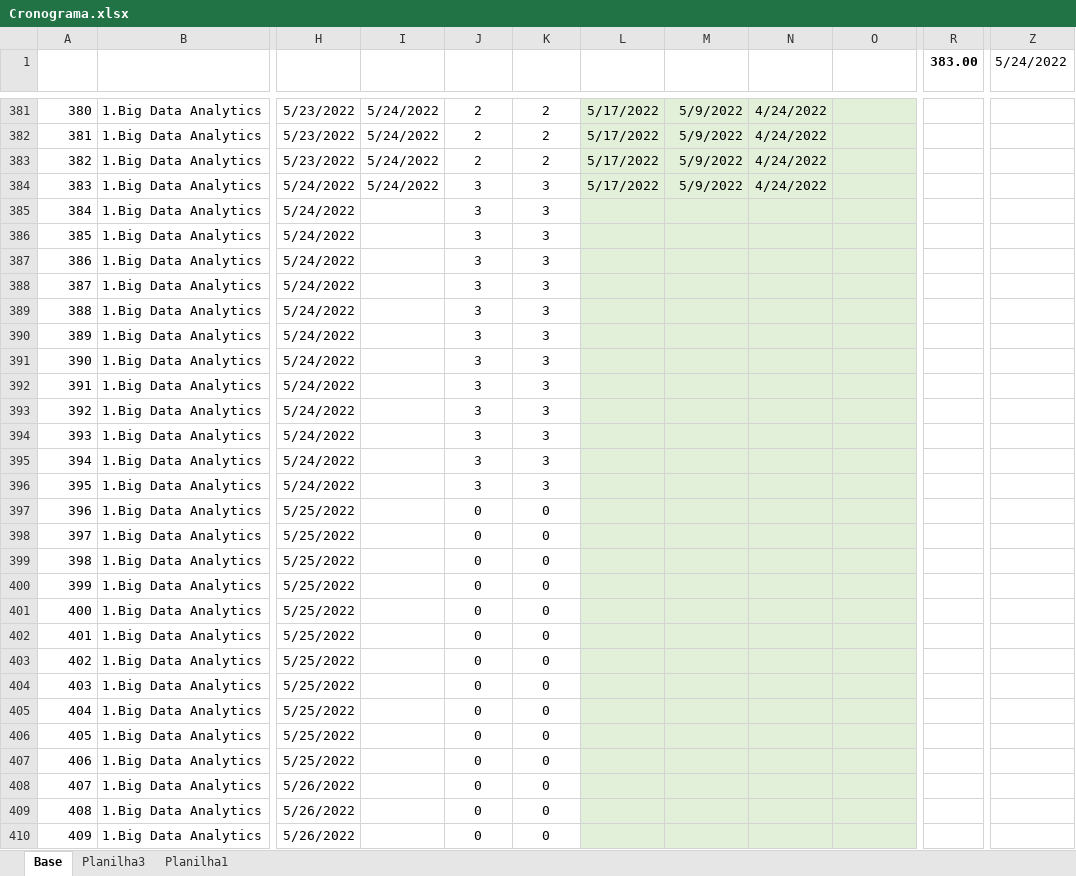
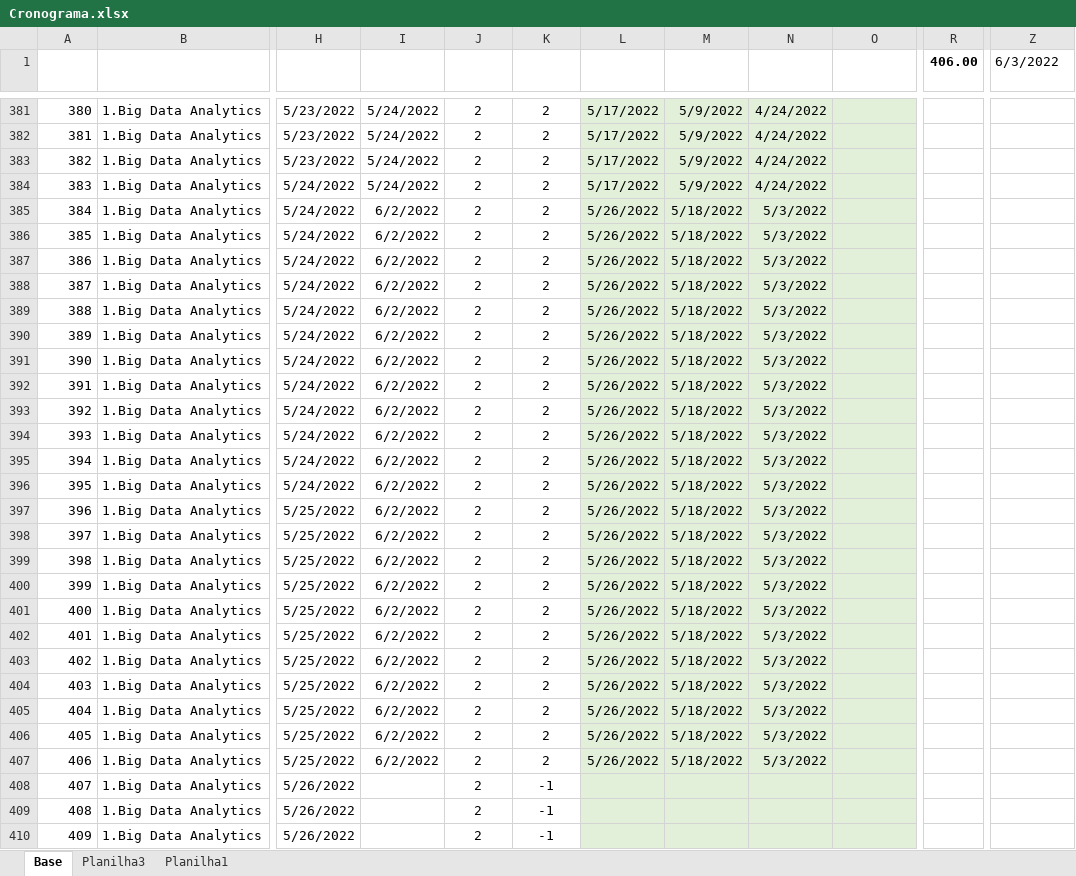
Before and after one commit to davijbueno/Portifolio, an Excel workbook: Acompanhamento_Estudo/Base_Trabalho/Cronograma.xlsx, sheet Base, drawn as a sheet; only a part is shown, gaps mark what is left out; values as stored, in another font and other column widths than the file's, no borders; conditional formats and table styles not drawn; the diff covers the shown part only; the diff names each change by its address in the sheet, - before the commit and + after, or states it on an @@ line.

```diff
--- a/Acompanhamento_Estudo/Base_Trabalho/Cronograma.xlsx (sheet Base)
+++ b/Acompanhamento_Estudo/Base_Trabalho/Cronograma.xlsx (sheet Base)
-R1: 383.00
+R1: 406.00
-Z1: 5/24/2022
+Z1: 6/3/2022
-J384:J396 (Check 1): 3
+J384:J396 (Check 1): 2
-K384:K396 (Check 2): 3
+K384:K396 (Check 2): 2
-I385:I407 (Estudado): (empty)
+I385:I407 (Estudado): 6/2/2022
-L385:L407 (Revisão 1): (empty)
+L385:L407 (Revisão 1): 5/26/2022
-M385:M407 (Revisão 2): (empty)
+M385:M407 (Revisão 2): 5/18/2022
-N385:N407 (Revisão 3): (empty)
+N385:N407 (Revisão 3): 5/3/2022
-J397:J410 (Check 1): 0
+J397:J410 (Check 1): 2
-K397:K407 (Check 2): 0
+K397:K407 (Check 2): 2
-K408:K410 (Check 2): 0
+K408:K410 (Check 2): -1
```
Also changed, not shown: 396 edited cells elsewhere in this sheet, Acompanhamento_Estudo/Base_Original/Cronograma.xlsx.
